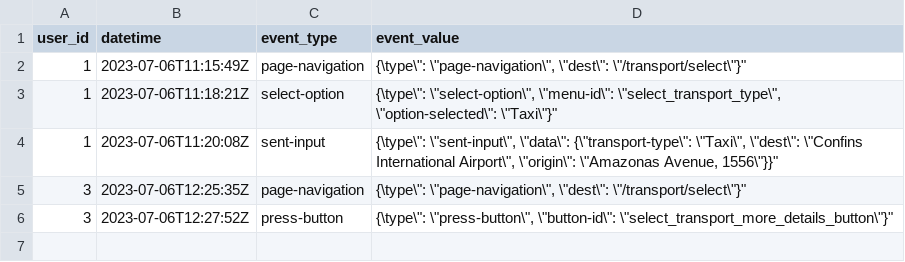
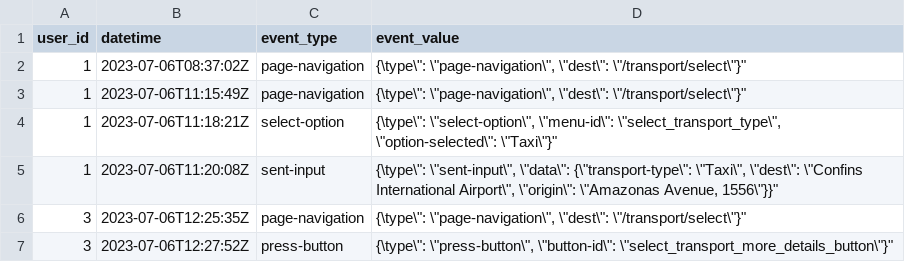
Before and after one commit to pedropark99/Curso-R, a CSV file: Dados/user_events.csv, drawn as a sheet.

```diff
--- a/Dados/user_events.csv
+++ b/Dados/user_events.csv
@@ -1,2 +1,3 @@
 user_id;datetime;event_type;event_value
+1;2023-07-06T08:37:02Z;page-navigation;"{\"type\": \"page-navigation\", \"dest\": \"/transport/select\"}"
 1;2023-07-06T11:15:49Z;page-navigation;"{\"type\": \"page-navigation\", \"dest\": \"/transport/select\"}"
```
Also changed, not shown: 1 other file.
